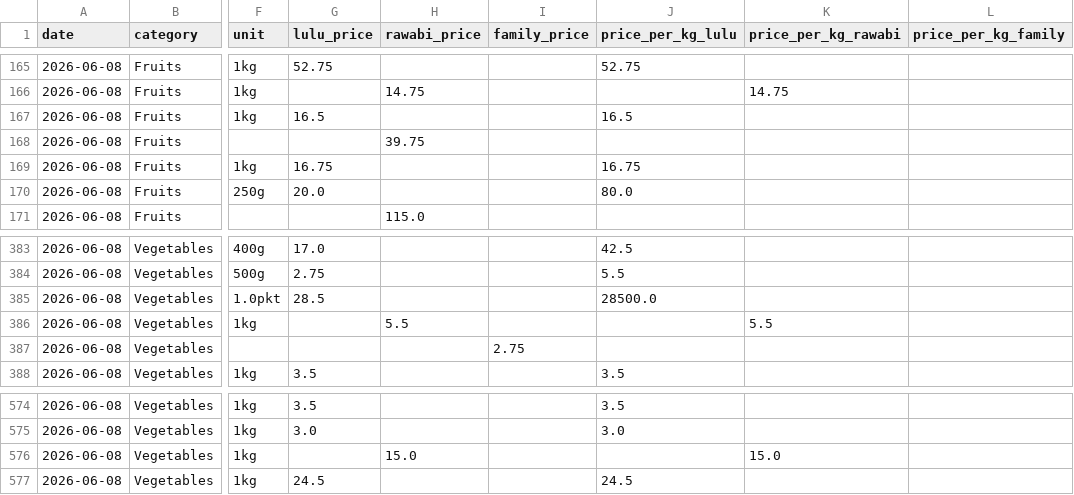
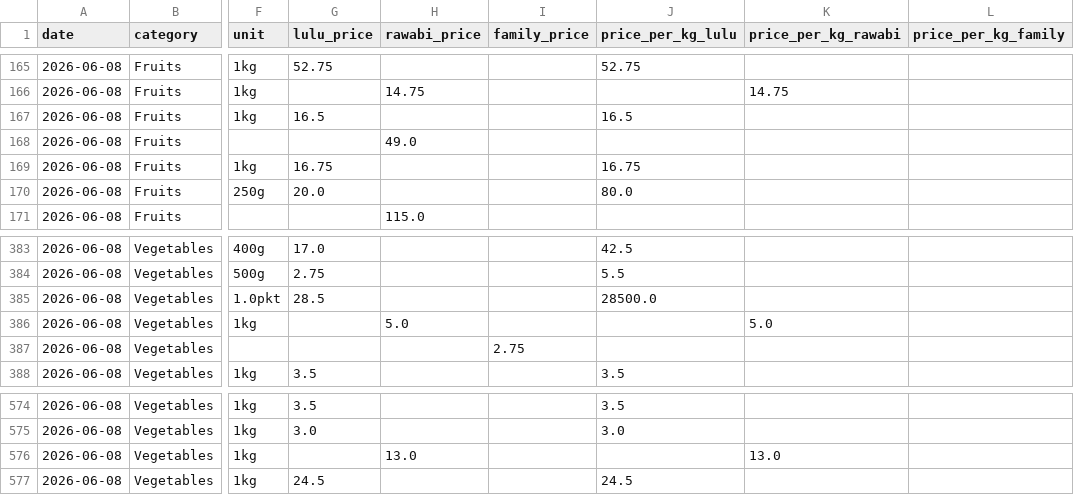
Before and after one commit to mahadinayeem/Qatar-Price-Compare, a CSV file: data/daily/2026-06-08.csv, drawn as a sheet; only a part is shown, gaps mark what is left out; the diff names each change by its address in the sheet, - before the commit and + after, or states it on an @@ line.

```diff
--- a/data/daily/2026-06-08.csv
+++ b/data/daily/2026-06-08.csv
-H168 (rawabi_price): 39.75
+H168 (rawabi_price): 49.0
-H386 (rawabi_price): 5.5
+H386 (rawabi_price): 5.0
-K386 (price_per_kg_rawabi): 5.5
+K386 (price_per_kg_rawabi): 5.0
-H576 (rawabi_price): 15.0
+H576 (rawabi_price): 13.0
-K576 (price_per_kg_rawabi): 15.0
+K576 (price_per_kg_rawabi): 13.0
```
Also changed, not shown: 1 other file.
